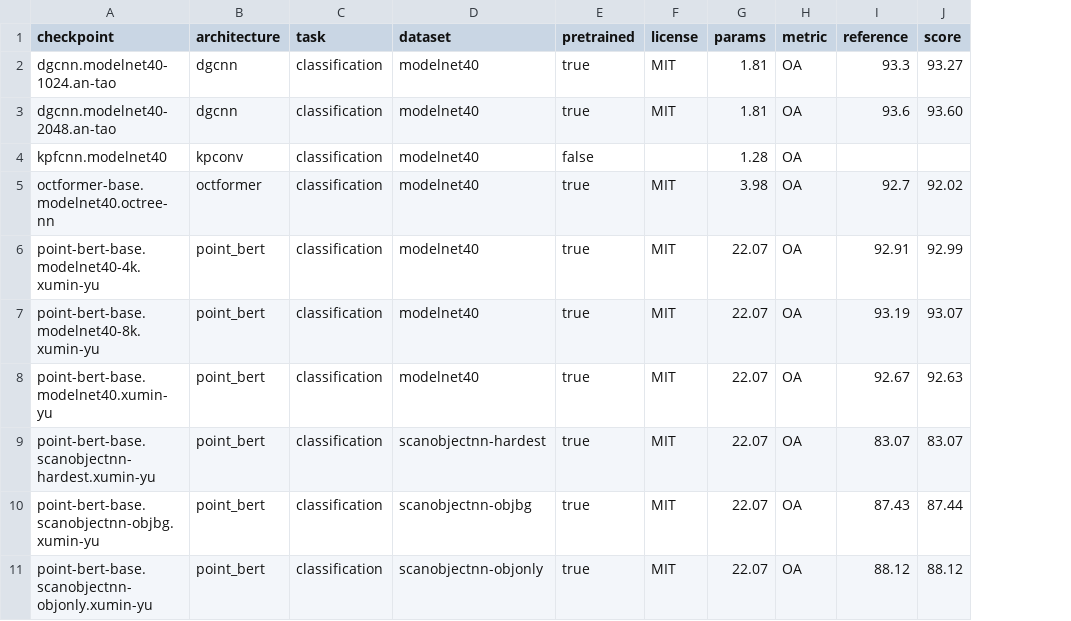
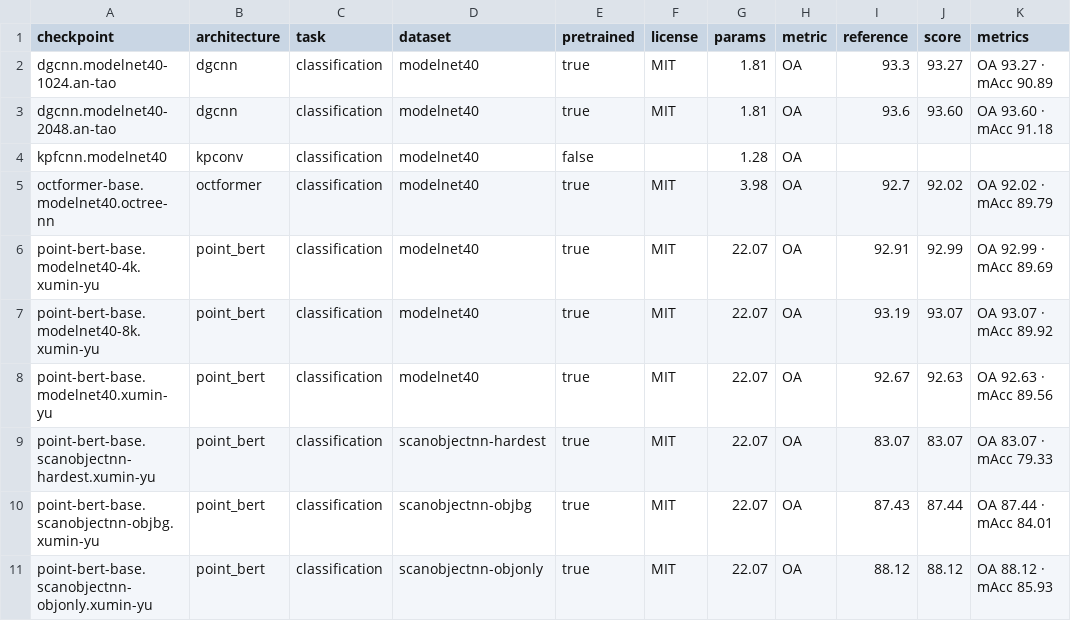
Before and after one commit to arthurdjn/pytorch-pointcloud, a CSV file: docs/data/models.csv, drawn as a sheet; only a part is shown; the diff names each change by its address in the sheet, - before the commit and + after, or states it on an @@ line.

Commit message:
docs: model performance tables and minimal docs (#366)

```diff
--- a/docs/data/models.csv
+++ b/docs/data/models.csv
+column K (metrics), rows 2-11: OA 93.27 · mAcc 90.89 | OA 93.60 · mAcc 91.18 |  | OA 92.02 · mAcc 89.79 | OA 92.99 · mAcc 89.69 | OA 93.07 · mAcc 89.92 | OA 92.63 · mAcc 89.56 | OA 83.07 · mAcc 79.33 | OA 87.44 · mAcc 84.01 | OA 88.12 · mAcc 85.93
```
Also changed, not shown: 13 other files.
